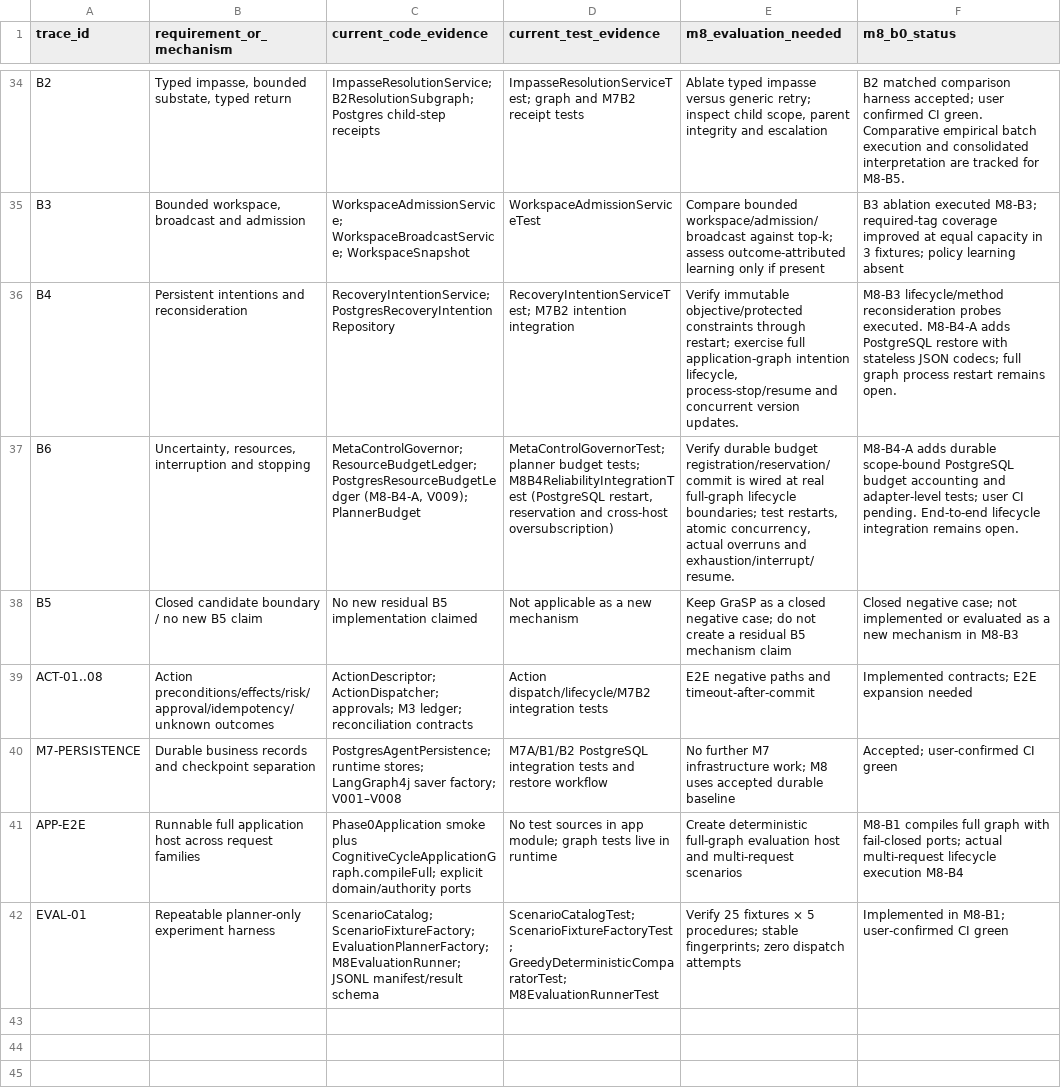
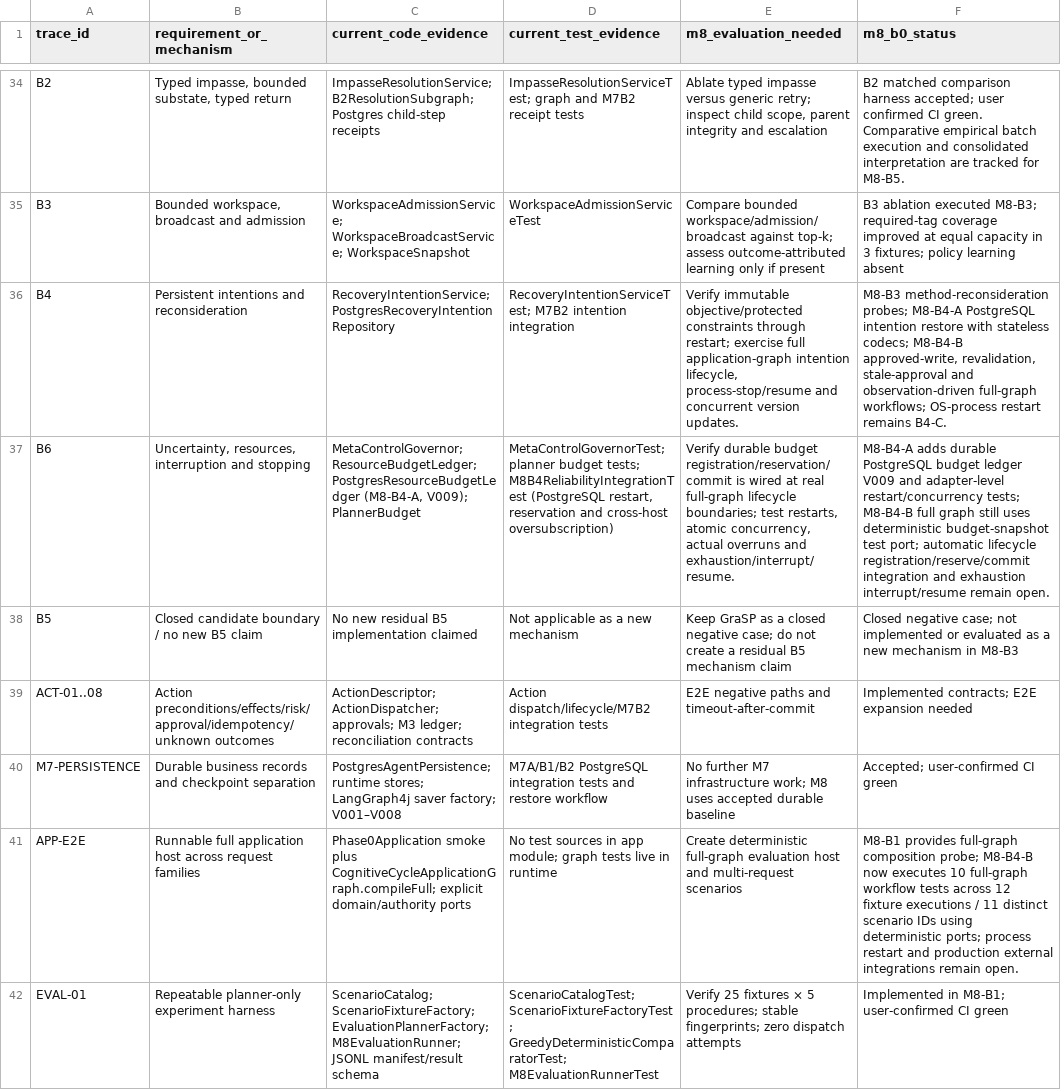
Before and after one commit to hmar000001-boop/supply-chain-agent, a CSV file: docs/phase8/M8-ARCHITECTURE-TRACEABILITY.csv, drawn as a sheet; only a part is shown, gaps mark what is left out; the diff names each change by its address in the sheet, - before the commit and + after, or states it on an @@ line.

```diff
--- a/docs/phase8/M8-ARCHITECTURE-TRACEABILITY.csv
+++ b/docs/phase8/M8-ARCHITECTURE-TRACEABILITY.csv
-F36 (m8_b0_status): M8-B3 lifecycle/method reconsideration probes executed. M8-B4-A adds PostgreSQL restore with stateless JSON codecs; full graph process restart remains open.
+F36 (m8_b0_status): M8-B3 method-reconsideration probes; M8-B4-A PostgreSQL intention restore with stateless codecs; M8-B4-B approved-write, revalidation, stale-approval and observation-driven full-graph workflows; OS-process restart remains B4-C.
-F37 (m8_b0_status): …adds durable scope-bound PostgreSQL budget accounting and adapter-level tests; user CI pending. End-to-end lifecycle integration remains open.
+F37 (m8_b0_status): …adds durable PostgreSQL budget ledger V009 and adapter-level restart/concurrency tests; M8-B4-B full graph still uses deterministic budget-snapshot test port; automatic lifecycle registration/reserve/commit integration and exhaustion interrupt/resume remain open.
-F41 (m8_b0_status): M8-B1 compiles full graph with fail-closed ports; actual multi-request lifecycle execution M8-B4
+F41 (m8_b0_status): M8-B1 provides full-graph composition probe; M8-B4-B now executes 10 full-graph workflow tests across 12 fixture executions / 11 distinct scenario IDs using deterministic ports; process restart and production external integrations remain open.
```
Also changed, not shown: docs/phase8/M8-TEST-INVENTORY.csv, 12 other files.
